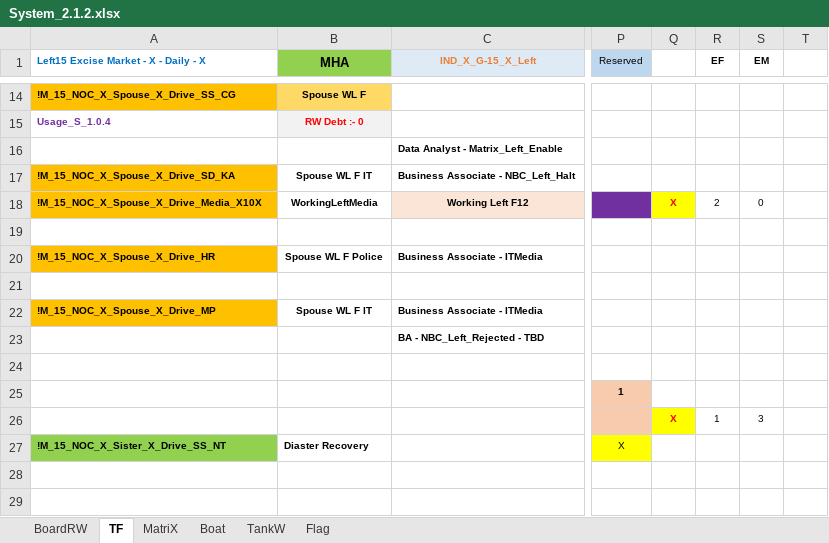
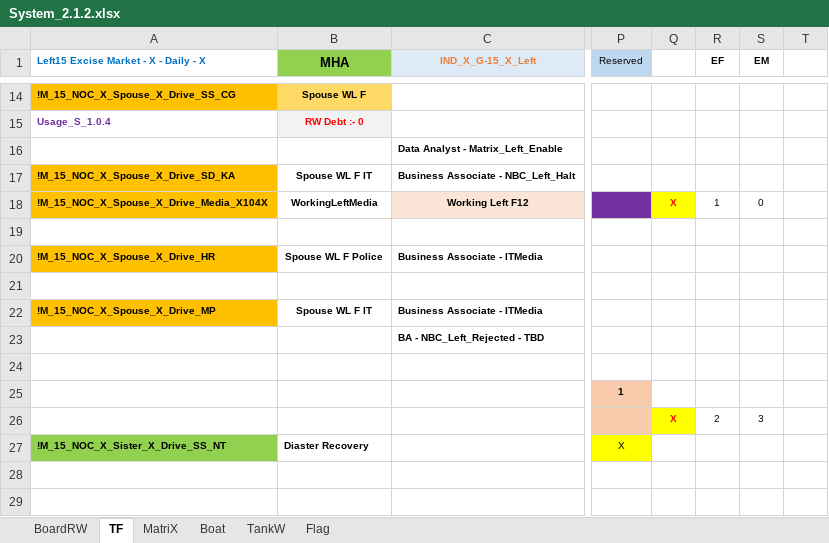
Before and after one commit to sawanCoder11/System_Work_RW, an Excel workbook: System_2.1.2.xlsx, sheet TF, drawn as a sheet; only a part is shown, gaps mark what is left out; values as stored, in another font and other column widths than the file's, no borders; the diff names each change by its address in the sheet, - before the commit and + after, or states it on an @@ line.

```diff
--- a/System_2.1.2.xlsx (sheet TF)
+++ b/System_2.1.2.xlsx (sheet TF)
-A18: !M_15_NOC_X_Spouse_X_Drive_Media_X10X
+A18: !M_15_NOC_X_Spouse_X_Drive_Media_X104X
-R18 (EF): 2
+R18 (EF): 1
-R26 (EF): 1
+R26 (EF): 2
```
Also changed, not shown: sheet Boat, sheet MatriX.
